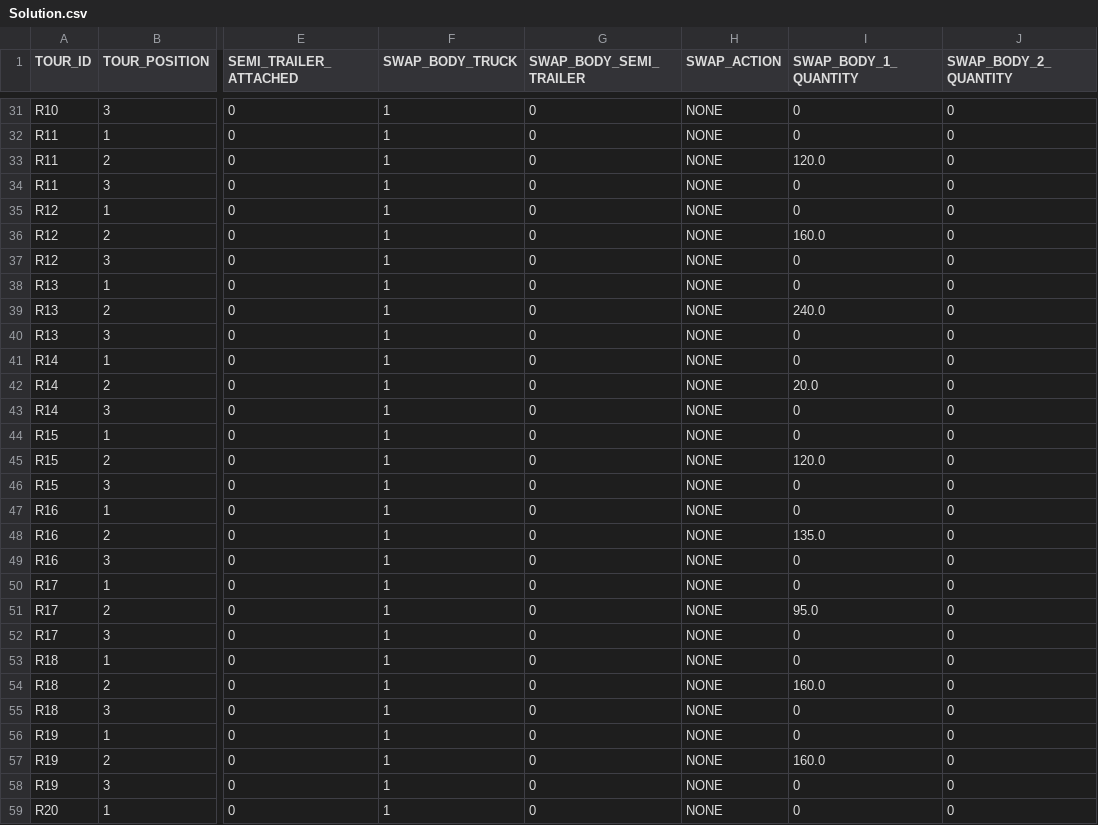
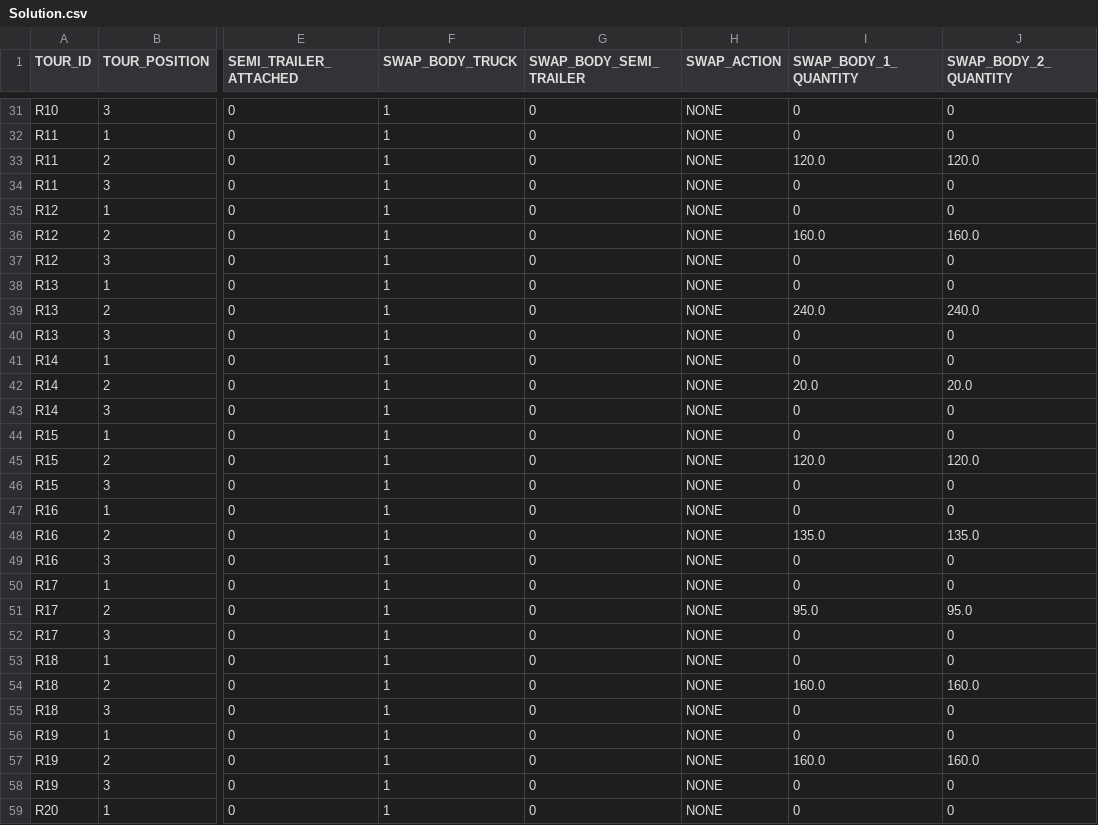
Before and after one commit to Linkolas/IG2I_Projet_Ordonnancement, a CSV file: Solution.csv, drawn as a sheet; only a part is shown, gaps mark what is left out; the diff covers the shown part only; the diff names each change by its address in the sheet, - before the commit and + after, or states it on an @@ line.

```diff
--- a/Solution.csv
+++ b/Solution.csv
-J33 (SWAP_BODY_2_QUANTITY): 0
+J33 (SWAP_BODY_2_QUANTITY): 120.0
-J36 (SWAP_BODY_2_QUANTITY): 0
+J36 (SWAP_BODY_2_QUANTITY): 160.0
-J39 (SWAP_BODY_2_QUANTITY): 0
+J39 (SWAP_BODY_2_QUANTITY): 240.0
-J42 (SWAP_BODY_2_QUANTITY): 0
+J42 (SWAP_BODY_2_QUANTITY): 20.0
-J45 (SWAP_BODY_2_QUANTITY): 0
+J45 (SWAP_BODY_2_QUANTITY): 120.0
-J48 (SWAP_BODY_2_QUANTITY): 0
+J48 (SWAP_BODY_2_QUANTITY): 135.0
-J51 (SWAP_BODY_2_QUANTITY): 0
+J51 (SWAP_BODY_2_QUANTITY): 95.0
-J54 (SWAP_BODY_2_QUANTITY): 0
+J54 (SWAP_BODY_2_QUANTITY): 160.0
-J57 (SWAP_BODY_2_QUANTITY): 0
+J57 (SWAP_BODY_2_QUANTITY): 160.0
```
Also changed, not shown: 48 edited cells elsewhere in this file, 3 other files.
